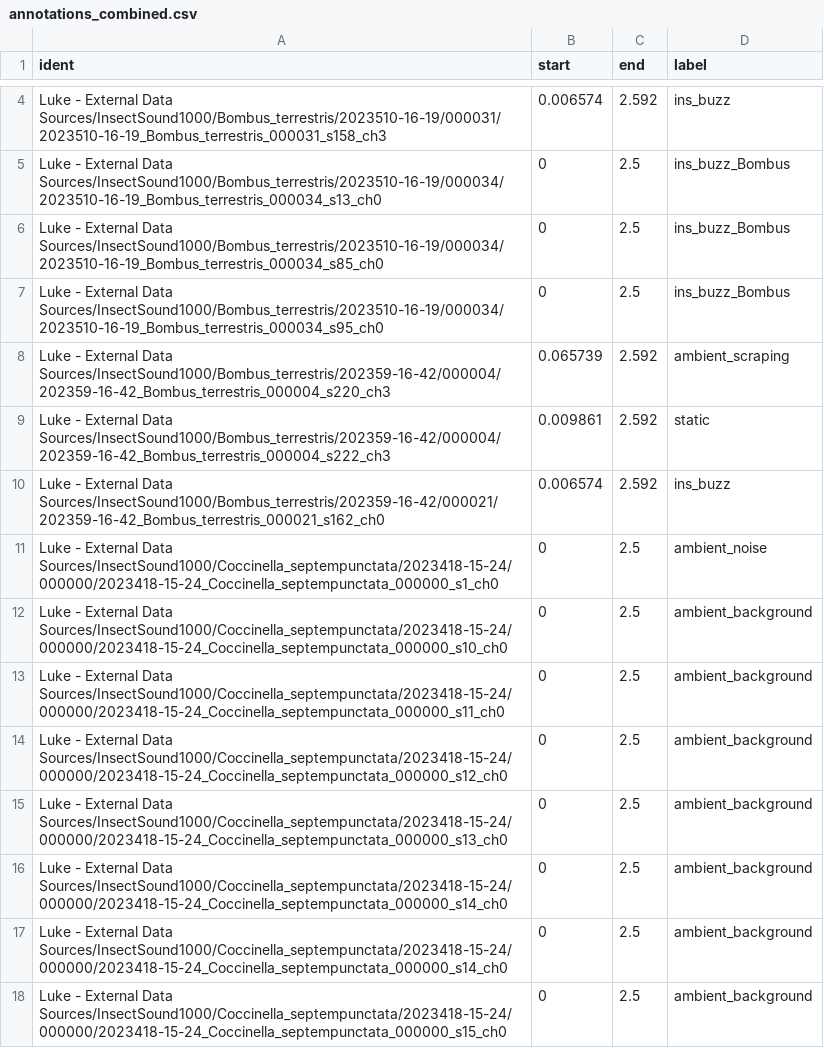
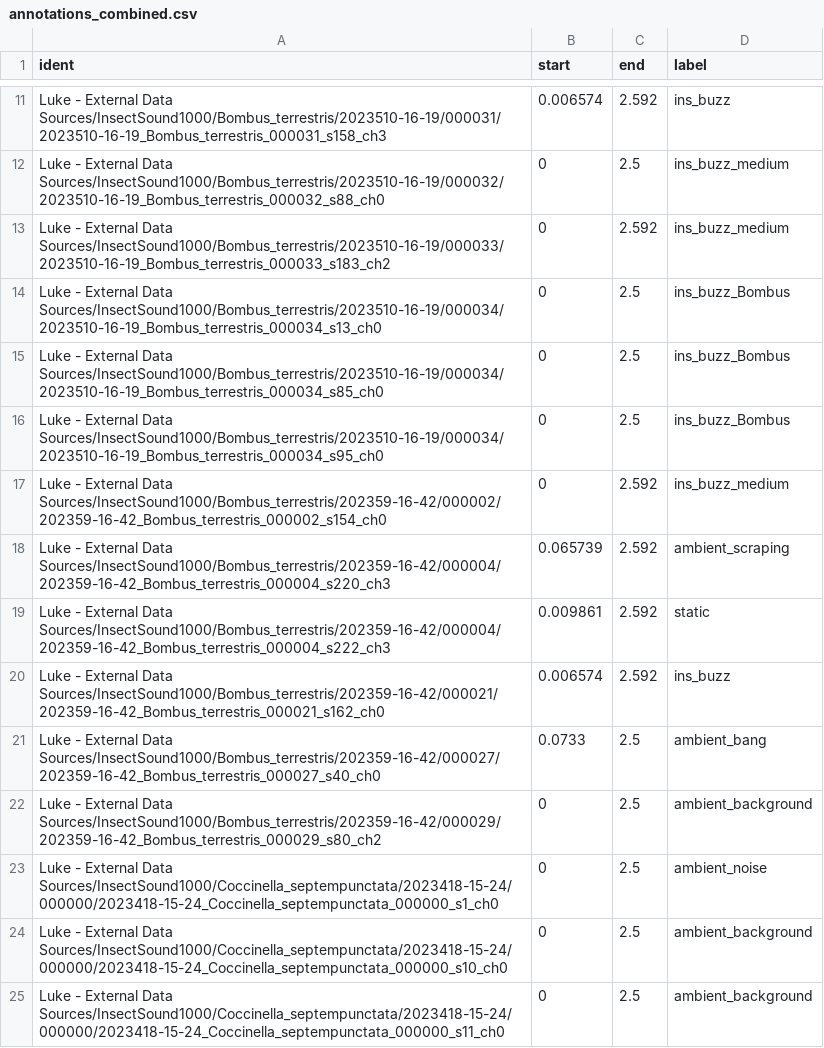
Before and after one commit to OSU-Bee-Lab/buzzdetect-training, a CSV file: 01_annotate/2025-06-24 InsectSound1000/annotations_combined.csv, drawn as a sheet; only a part is shown, gaps mark what is left out; the shorter side is filled out with more unchanged rows; the diff covers the shown part only; the diff names each change by its address in the sheet, - before the commit and + after, or states it on an @@ line.

```diff
--- a/01_annotate/2025-06-24 InsectSound1000/annotations_combined.csv
+++ b/01_annotate/2025-06-24 InsectSound1000/annotations_combined.csv
+row 12: Luke - External Data Sources/InsectSound1000/Bombus_terrestris/2023510-16-19/000032/2023510-16-19_Bombus_terrestris_000032_s88_ch0 | 0 | 2.5 | ins_buzz_medium
+row 13: Luke - External Data Sources/InsectSound1000/Bombus_terrestris/2023510-16-19/000033/2023510-16-19_Bombus_terrestris_000033_s183_ch2 | 0 | 2.592 | ins_buzz_medium
+row 17: Luke - External Data Sources/InsectSound1000/Bombus_terrestris/202359-16-42/000002/202359-16-42_Bombus_terrestris_000002_s154_ch0 | 0 | 2.592 | ins_buzz_medium
+row 21: Luke - External Data Sources/InsectSound1000/Bombus_terrestris/202359-16-42/000027/202359-16-42_Bombus_terrestris_000027_s40_ch0 | 0.0733 | 2.5 | ambient_bang
+row 22: Luke - External Data Sources/InsectSound1000/Bombus_terrestris/202359-16-42/000029/202359-16-42_Bombus_terrestris_000029_s80_ch2 | 0 | 2.5 | ambient_background
```
Also changed, not shown: 27 added rows and 62 edited cells elsewhere in this file, 01_annotate/2025-06-04 original annotations/annotations_combined.csv, 01_annotate/2025-06-11 Lilian Dicentra/summary.csv, 25 other files.
